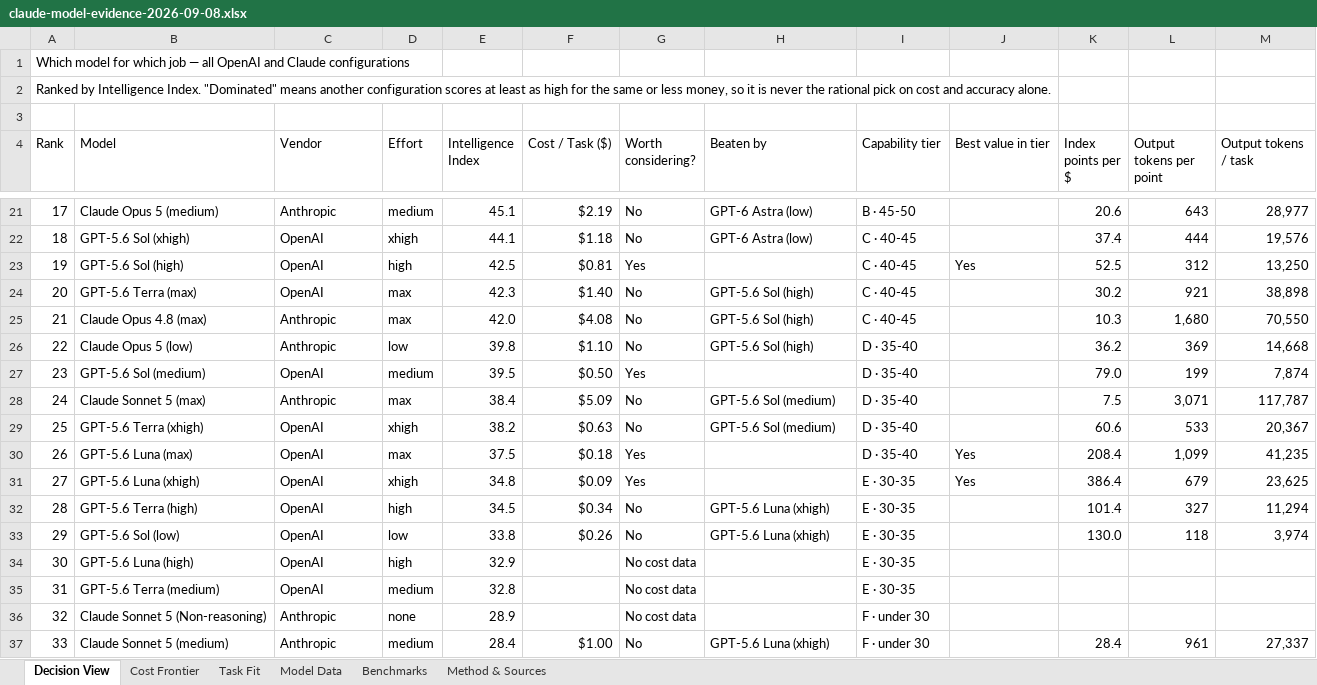
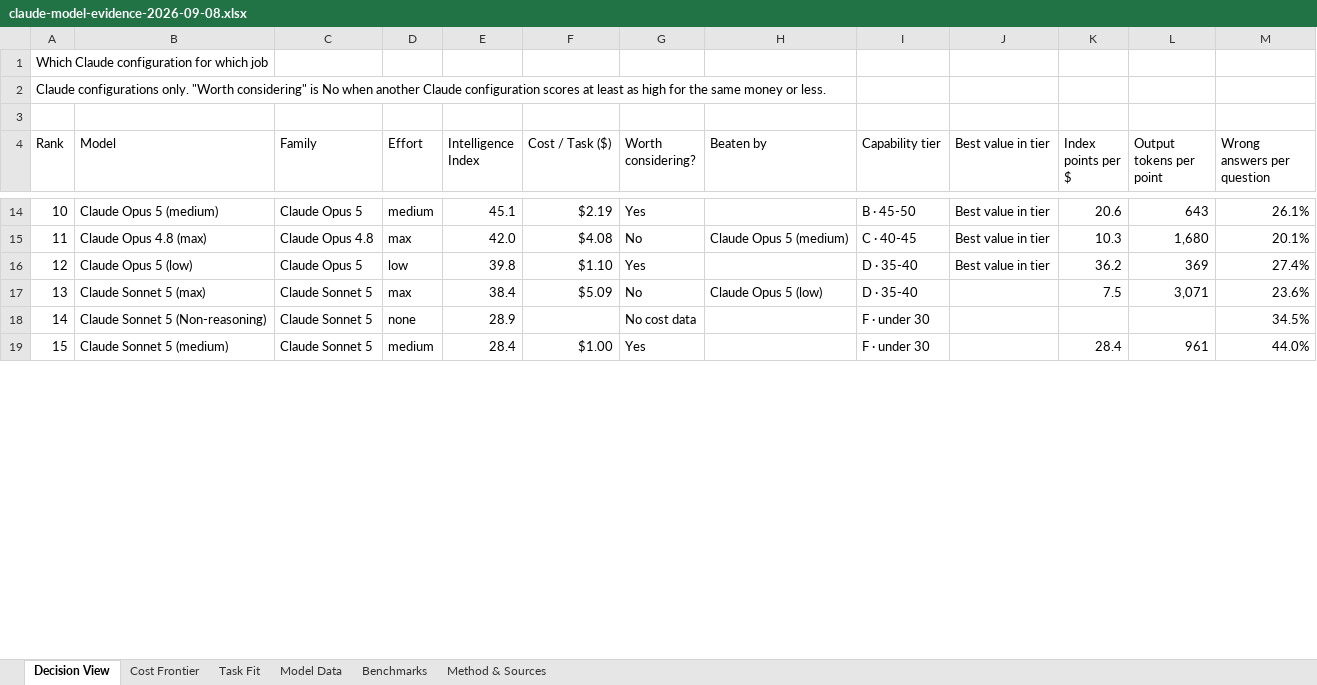
Before and after one commit to Concrete333/Claude-Agent-Deployment, an Excel workbook: docs/benchmarks/claude-model-evidence-2026-09-08.xlsx, sheet Decision View, drawn as a sheet; only a part is shown, gaps mark what is left out; values as stored, in another font and other column widths than the file's, no cell formats; charts and pictures not drawn; removed rows and columns are numbered as before the commit, all else as after; the diff covers the shown part only; the diff names each change by its address in the sheet, - before the commit and + after, or states it on an @@ line.

```diff
--- a/docs/benchmarks/claude-model-evidence-2026-09-08.xlsx (sheet Decision View)
+++ b/docs/benchmarks/claude-model-evidence-2026-09-08.xlsx (sheet Decision View)
@@ column A (Rank) renumbered from row 1 down @@
-C4: Vendor
+C4: Family
-M4: Output tokens / task
+M4: Wrong answers per question
-C14 (Family): Anthropic
+C14 (Family): Claude Opus 5
-G14 (Worth considering?): No
+G14 (Worth considering?): Yes
-H14 (Beaten by): GPT-6 Astra (low)
+H14 (Beaten by): (empty)
-J14 (Best value in tier): (empty)
+J14 (Best value in tier): Best value in tier
-M14 (Wrong answers per question): 28,977
+M14 (Wrong answers per question): 26.1%
-row 22: 18 | GPT-5.6 Sol (xhigh) | OpenAI | xhigh | 44.1 | $1.18 | No | GPT-6 Astra (low) | C · 40-45 |  | 37.4 | 444 | 19,576
-row 23: 19 | GPT-5.6 Sol (high) | OpenAI | high | 42.5 | $0.81 | Yes |  | C · 40-45 | Yes | 52.5 | 312 | 13,250
-row 24: 20 | GPT-5.6 Terra (max) | OpenAI | max | 42.3 | $1.40 | No | GPT-5.6 Sol (high) | C · 40-45 |  | 30.2 | 921 | 38,898
-C15 (Family): Anthropic
+C15 (Family): Claude Opus 4.8
-H15 (Beaten by): GPT-5.6 Sol (high)
+H15 (Beaten by): Claude Opus 5 (medium)
-J15:J16 (Best value in tier): (empty)
+J15:J16 (Best value in tier): Best value in tier
-M15 (Wrong answers per question): 70,550
+M15 (Wrong answers per question): 20.1%
-C16 (Family): Anthropic
+C16 (Family): Claude Opus 5
-G16 (Worth considering?): No
+G16 (Worth considering?): Yes
-H16 (Beaten by): GPT-5.6 Sol (high)
+H16 (Beaten by): (empty)
-M16 (Wrong answers per question): 14,668
+M16 (Wrong answers per question): 27.4%
-row 27: 23 | GPT-5.6 Sol (medium) | OpenAI | medium | 39.5 | $0.50 | Yes |  | D · 35-40 |  | 79.0 | 199 | 7,874
-C17 (Family): Anthropic
+C17 (Family): Claude Sonnet 5
-H17 (Beaten by): GPT-5.6 Sol (medium)
+H17 (Beaten by): Claude Opus 5 (low)
-M17 (Wrong answers per question): 117,787
+M17 (Wrong answers per question): 23.6%
-row 29: 25 | GPT-5.6 Terra (xhigh) | OpenAI | xhigh | 38.2 | $0.63 | No | GPT-5.6 Sol (medium) | D · 35-40 |  | 60.6 | 533 | 20,367
-row 30: 26 | GPT-5.6 Luna (max) | OpenAI | max | 37.5 | $0.18 | Yes |  | D · 35-40 | Yes | 208.4 | 1,099 | 41,235
-row 31: 27 | GPT-5.6 Luna (xhigh) | OpenAI | xhigh | 34.8 | $0.09 | Yes |  | E · 30-35 | Yes | 386.4 | 679 | 23,625
-row 32: 28 | GPT-5.6 Terra (high) | OpenAI | high | 34.5 | $0.34 | No | GPT-5.6 Luna (xhigh) | E · 30-35 |  | 101.4 | 327 | 11,294
-row 33: 29 | GPT-5.6 Sol (low) | OpenAI | low | 33.8 | $0.26 | No | GPT-5.6 Luna (xhigh) | E · 30-35 |  | 130.0 | 118 | 3,974
-row 34: 30 | GPT-5.6 Luna (high) | OpenAI | high | 32.9 |  | No cost data |  | E · 30-35
-row 35: 31 | GPT-5.6 Terra (medium) | OpenAI | medium | 32.8 |  | No cost data |  | E · 30-35
-C18:C19 (Family): Anthropic
+C18:C19 (Family): Claude Sonnet 5
-M18 (Wrong answers per question): (empty)
+M18 (Wrong answers per question): 34.5%
-G19 (Worth considering?): No
+G19 (Worth considering?): Yes
-H19 (Beaten by): GPT-5.6 Luna (xhigh)
+H19 (Beaten by): (empty)
-M19 (Wrong answers per question): 27,337
+M19 (Wrong answers per question): 44.0%
```
Also changed, not shown: 11 removed rows and 34 edited cells elsewhere in this sheet, sheet Model Data, sheet Benchmarks, sheet Cost Frontier, sheet Task Fit, sheet Method & Sources, cell formats, 2 other files.
